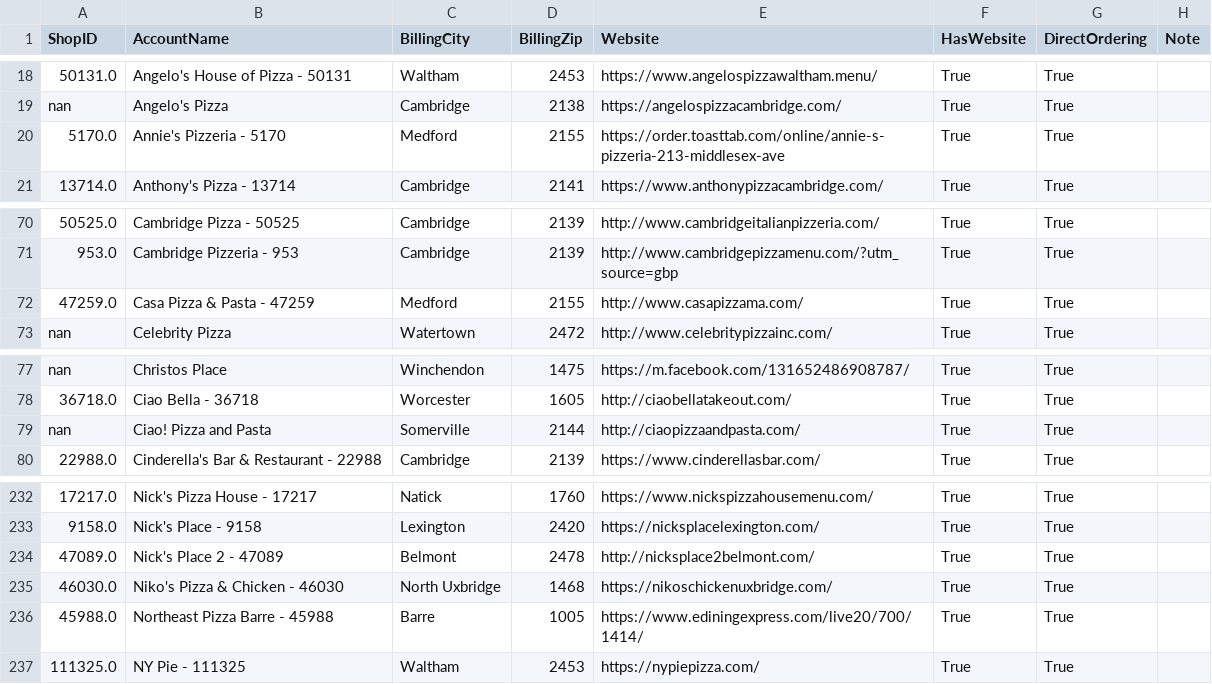
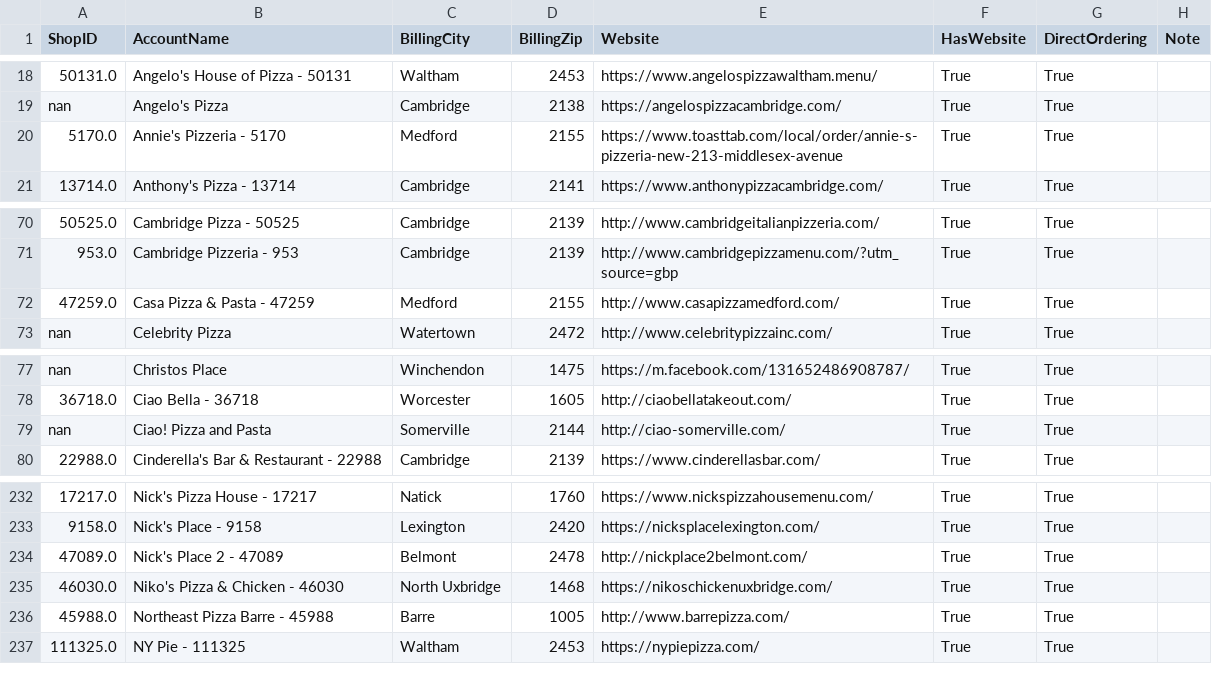
Before and after one commit to mkyoung23/pizza-shop-analysis, a CSV file: results.csv, drawn as a sheet; only a part is shown, gaps mark what is left out; the diff names each change by its address in the sheet, - before the commit and + after, or states it on an @@ line.

```diff
--- a/results.csv
+++ b/results.csv
-E20 (Website): https://order.toasttab.com/online/annie-s-pizzeria-213-middlesex-ave
+E20 (Website): https://www.toasttab.com/local/order/annie-s-pizzeria-new-213-middlesex-avenue
-E72 (Website): http://www.casapizzama.com/
+E72 (Website): http://www.casapizzamedford.com/
-E79 (Website): http://ciaopizzaandpasta.com/
+E79 (Website): http://ciao-somerville.com/
-E234 (Website): http://nicksplace2belmont.com/
+E234 (Website): http://nickplace2belmont.com/
-E236 (Website): https://www.ediningexpress.com/live20/700/1414/
+E236 (Website): http://www.barrepizza.com/
```
